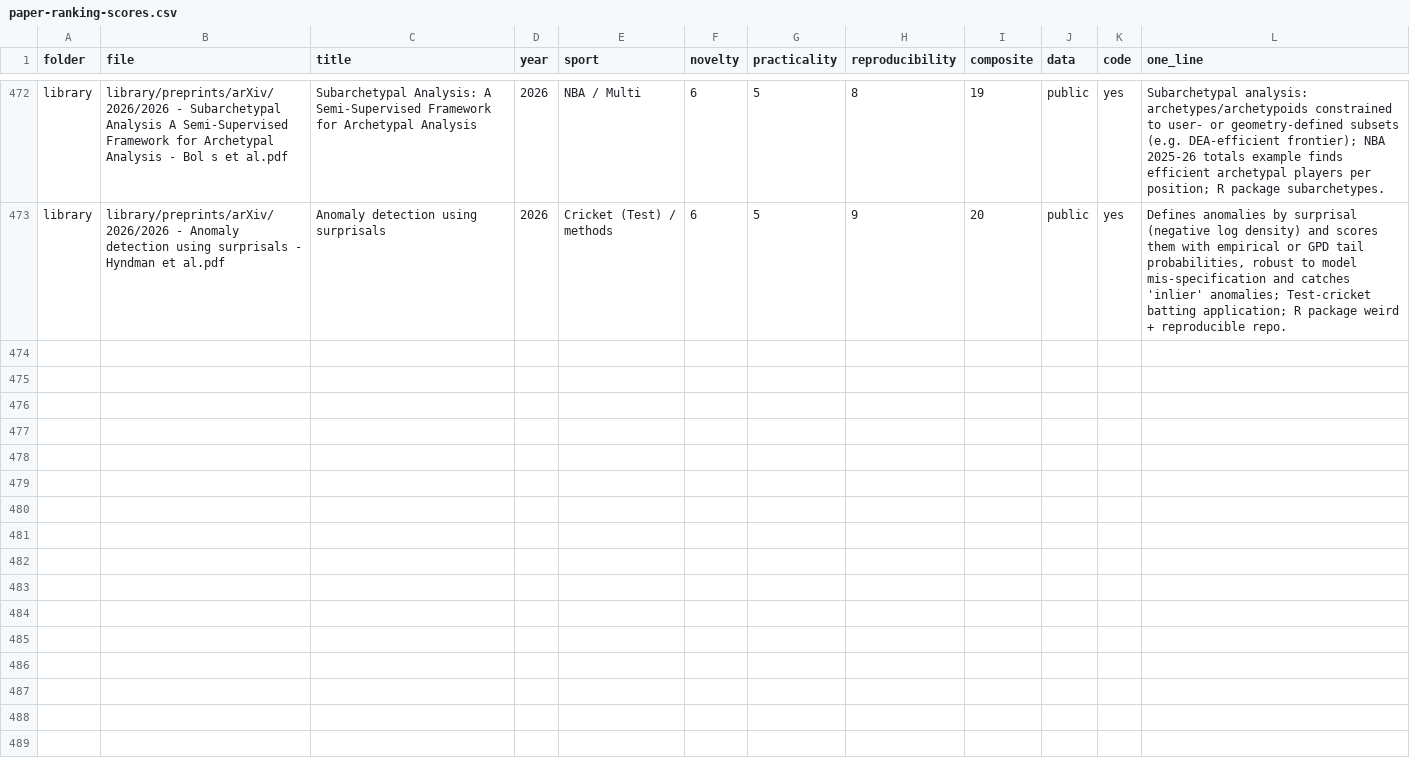
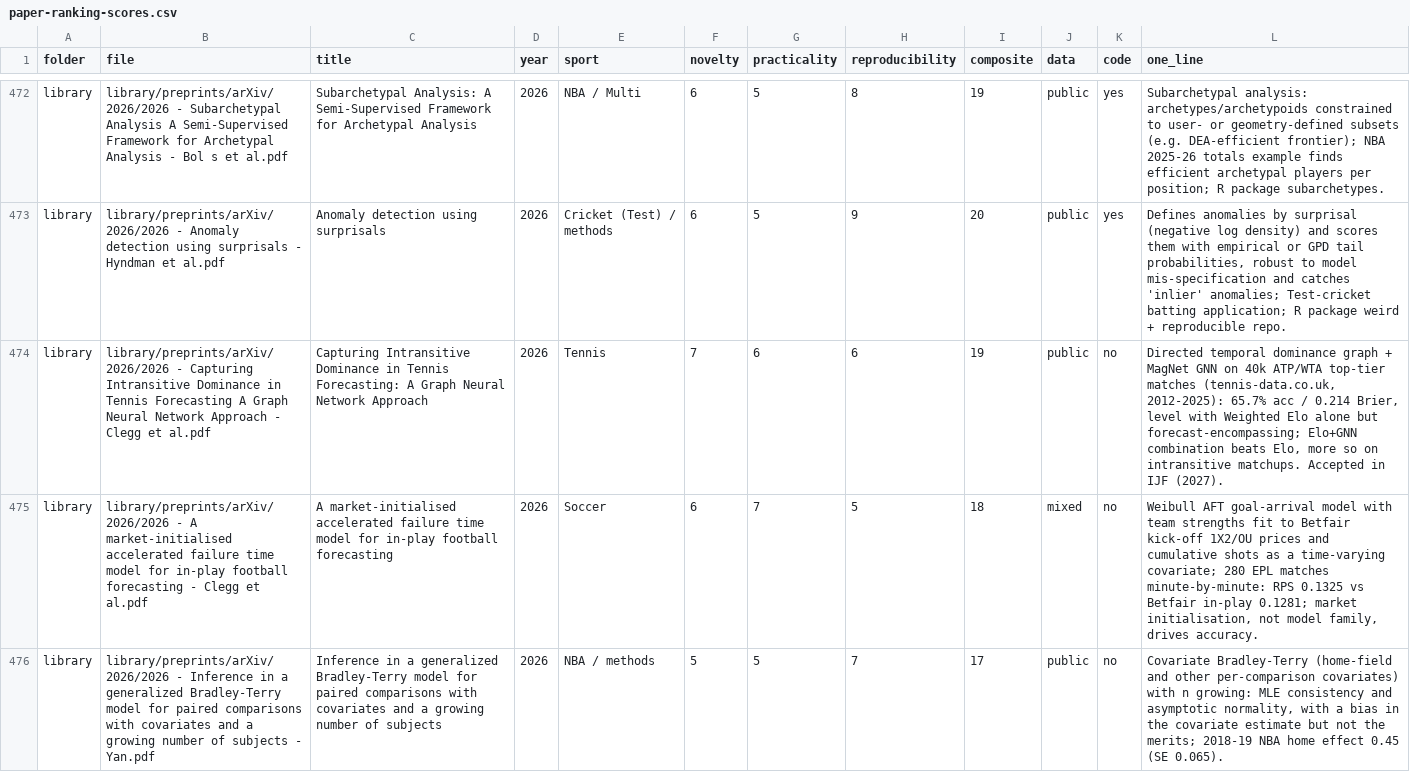
Before and after one commit to saiemgilani/Sports-Research-Papers, a CSV file: paper-ranking-scores.csv, drawn as a sheet; only a part is shown, gaps mark what is left out.

```diff
--- a/paper-ranking-scores.csv
+++ b/paper-ranking-scores.csv
@@ -473 +473,4 @@ library,library/preprints/arXiv/2026/2026 - Subarchetypal Analysis A Semi-Superv
 library,library/preprints/arXiv/2026/2026 - Anomaly detection using surprisals - Hyndman et al.pdf,Anomaly detection using surprisals,2026,Cricket (Test) / methods,6,5,9,20,public,yes,"Defines anomalies by surprisal (negative log density) and scores them with empirical or GPD tail probabilities, robust to model mis-specification and catches 'inlier' anomalies; Test-cricket batting application; R package weird + reproducible repo."
+library,library/preprints/arXiv/2026/2026 - Capturing Intransitive Dominance in Tennis Forecasting A Graph Neural Network Approach - Clegg et al.pdf,Capturing Intransitive Dominance in Tennis Forecasting: A Graph Neural Network Approach,2026,Tennis,7,6,6,19,public,no,"Directed temporal dominance graph + MagNet GNN on 40k ATP/WTA top-tier matches (tennis-data.co.uk, 2012-2025): 65.7% acc / 0.214 Brier, level with Weighted Elo alone but forecast-encompassing; Elo+GNN combination beats Elo, more so on intransitive matchups. Accepted in IJF (2027)."
+library,library/preprints/arXiv/2026/2026 - A market-initialised accelerated failure time model for in-play football forecasting - Clegg et al.pdf,A market-initialised accelerated failure time model for in-play football forecasting,2026,Soccer,6,7,5,18,mixed,no,"Weibull AFT goal-arrival model with team strengths fit to Betfair kick-off 1X2/OU prices and cumulative shots as a time-varying covariate; 280 EPL matches minute-by-minute: RPS 0.1325 vs Betfair in-play 0.1281; market initialisation, not model family, drives accuracy."
+library,library/preprints/arXiv/2026/2026 - Inference in a generalized Bradley-Terry model for paired comparisons with covariates and a growing number of subjects - Yan.pdf,Inference in a generalized Bradley-Terry model for paired comparisons with covariates and a growing number of subjects,2026,NBA / methods,5,5,7,17,public,no,"Covariate Bradley-Terry (home-field and other per-comparison covariates) with n growing: MLE consistency and asymptotic normality, with a bias in the covariate estimate but not the merits; 2018-19 NBA home effect 0.45 (SE 0.065)."
```
Also changed, not shown: 9 other files.
